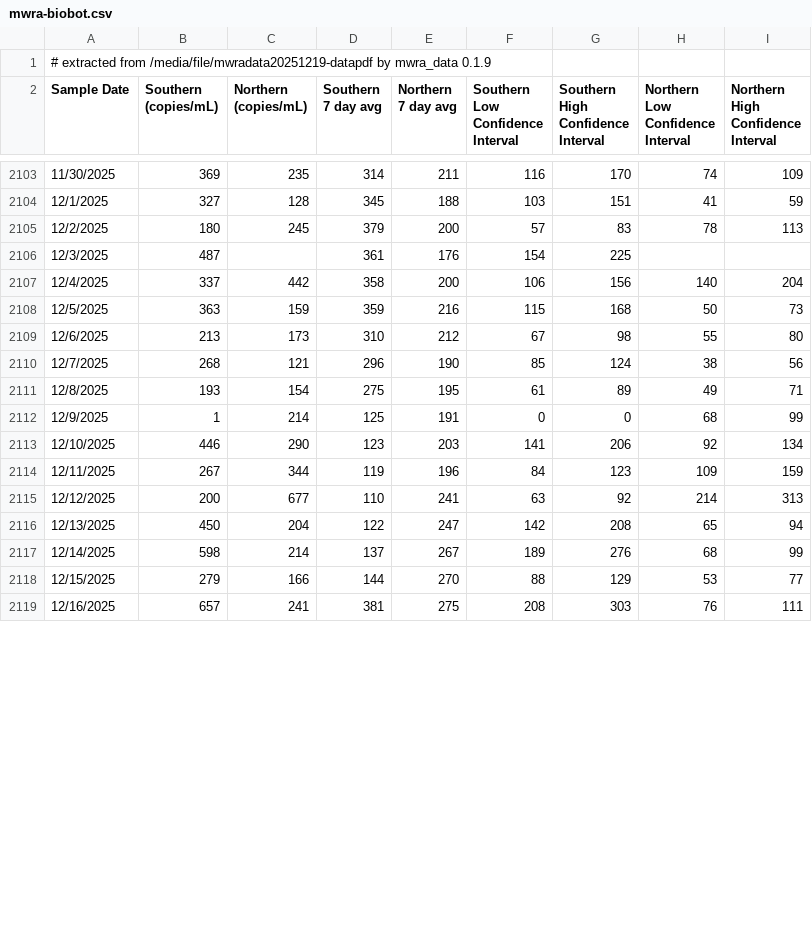
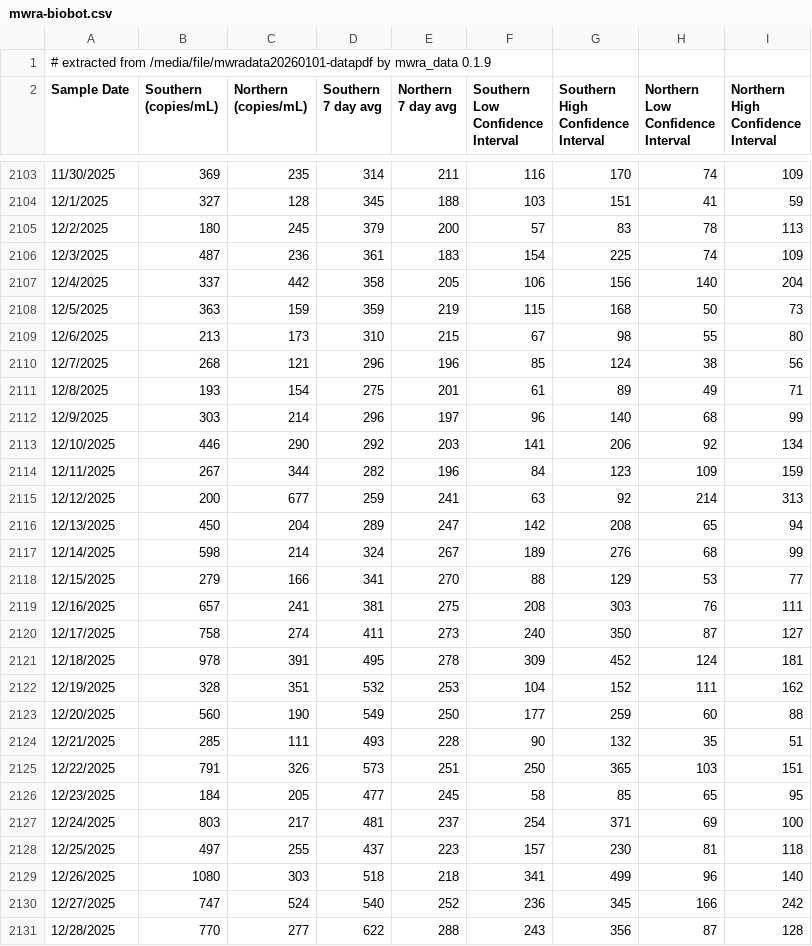
Before and after one commit to bensteinberg/mwra-biobot, a CSV file: mwra-biobot.csv, drawn as a sheet; only a part is shown, gaps mark what is left out; the diff covers the shown part only.

```diff
--- a/mwra-biobot.csv
+++ b/mwra-biobot.csv
@@ -1,2 +1,2 @@
-# extracted from /media/file/mwradata20251219-datapdf by mwra_data 0.1.9
+# extracted from /media/file/mwradata20260101-datapdf by mwra_data 0.1.9
 Sample Date,"Southern
@@ -2117,15 +2117,27 @@ Interval"
 12/2/2025,180,245,379,200,57,83,78,113
-12/3/2025,487,,361,176,154,225,,
-12/4/2025,337,442,358,200,106,156,140,204
-12/5/2025,363,159,359,216,115,168,50,73
-12/6/2025,213,173,310,212,67,98,55,80
-12/7/2025,268,121,296,190,85,124,38,56
-12/8/2025,193,154,275,195,61,89,49,71
-12/9/2025,1,214,125,191,0,0,68,99
-12/10/2025,446,290,123,203,141,206,92,134
-12/11/2025,267,344,119,196,84,123,109,159
-12/12/2025,200,677,110,241,63,92,214,313
-12/13/2025,450,204,122,247,142,208,65,94
-12/14/2025,598,214,137,267,189,276,68,99
-12/15/2025,279,166,144,270,88,129,53,77
+12/3/2025,487,236,361,183,154,225,74,109
+12/4/2025,337,442,358,205,106,156,140,204
+12/5/2025,363,159,359,219,115,168,50,73
+12/6/2025,213,173,310,215,67,98,55,80
+12/7/2025,268,121,296,196,85,124,38,56
+12/8/2025,193,154,275,201,61,89,49,71
+12/9/2025,303,214,296,197,96,140,68,99
+12/10/2025,446,290,292,203,141,206,92,134
+12/11/2025,267,344,282,196,84,123,109,159
+12/12/2025,200,677,259,241,63,92,214,313
+12/13/2025,450,204,289,247,142,208,65,94
+12/14/2025,598,214,324,267,189,276,68,99
+12/15/2025,279,166,341,270,88,129,53,77
 12/16/2025,657,241,381,275,208,303,76,111
+12/17/2025,758,274,411,273,240,350,87,127
+12/18/2025,978,391,495,278,309,452,124,181
+12/19/2025,328,351,532,253,104,152,111,162
+12/20/2025,560,190,549,250,177,259,60,88
+12/21/2025,285,111,493,228,90,132,35,51
+12/22/2025,791,326,573,251,250,365,103,151
+12/23/2025,184,205,477,245,58,85,65,95
+12/24/2025,803,217,481,237,254,371,69,100
+12/25/2025,497,255,437,223,157,230,81,118
+12/26/2025,1080,303,518,218,341,499,96,140
+12/27/2025,747,524,540,252,236,345,166,242
+12/28/2025,770,277,622,288,243,356,87,128
```
Also changed, not shown: 1 added row and 1 edited cell elsewhere in this file, mwra-biobot-tidied.csv, 1 other file.
